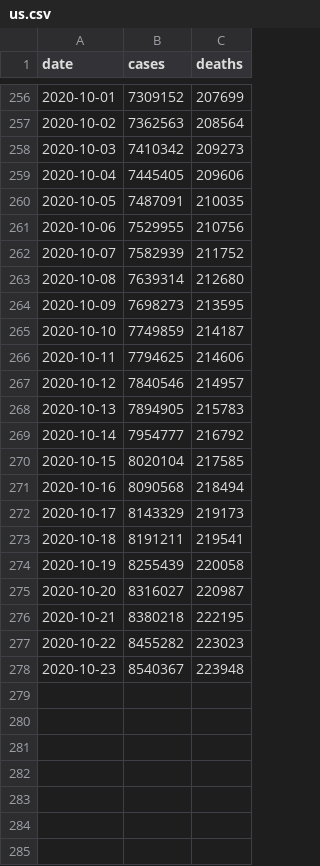
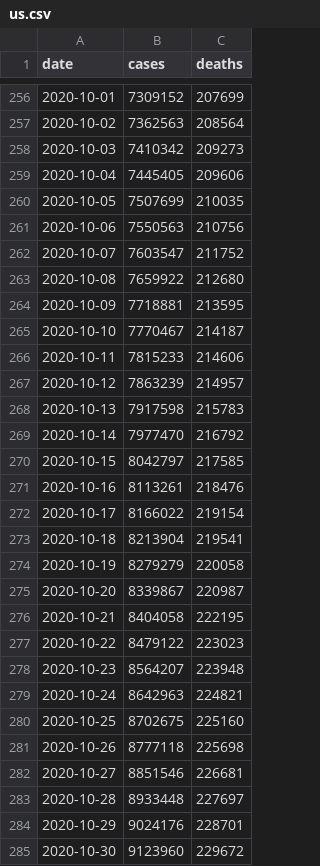
Before and after one commit to goedman/CovidNYT.jl, a CSV file: data/us.csv, drawn as a sheet; only a part is shown, gaps mark what is left out.

```diff
--- a/data/us.csv
+++ b/data/us.csv
@@ -259,20 +259,27 @@ date,cases,deaths
 2020-10-04,7445405,209606
-2020-10-05,7487091,210035
-2020-10-06,7529955,210756
-2020-10-07,7582939,211752
-2020-10-08,7639314,212680
-2020-10-09,7698273,213595
-2020-10-10,7749859,214187
-2020-10-11,7794625,214606
-2020-10-12,7840546,214957
-2020-10-13,7894905,215783
-2020-10-14,7954777,216792
-2020-10-15,8020104,217585
-2020-10-16,8090568,218494
-2020-10-17,8143329,219173
-2020-10-18,8191211,219541
-2020-10-19,8255439,220058
-2020-10-20,8316027,220987
-2020-10-21,8380218,222195
-2020-10-22,8455282,223023
-2020-10-23,8540367,223948
+2020-10-05,7507699,210035
+2020-10-06,7550563,210756
+2020-10-07,7603547,211752
+2020-10-08,7659922,212680
+2020-10-09,7718881,213595
+2020-10-10,7770467,214187
+2020-10-11,7815233,214606
+2020-10-12,7863239,214957
+2020-10-13,7917598,215783
+2020-10-14,7977470,216792
+2020-10-15,8042797,217585
+2020-10-16,8113261,218476
+2020-10-17,8166022,219154
+2020-10-18,8213904,219541
+2020-10-19,8279279,220058
+2020-10-20,8339867,220987
+2020-10-21,8404058,222195
+2020-10-22,8479122,223023
+2020-10-23,8564207,223948
+2020-10-24,8642963,224821
+2020-10-25,8702675,225160
+2020-10-26,8777118,225698
+2020-10-27,8851546,226681
+2020-10-28,8933448,227697
+2020-10-29,9024176,228701
+2020-10-30,9123960,229672
```
Also changed, not shown: data/live/us-counties.csv, data/live/us-states.csv, 5 other files.
